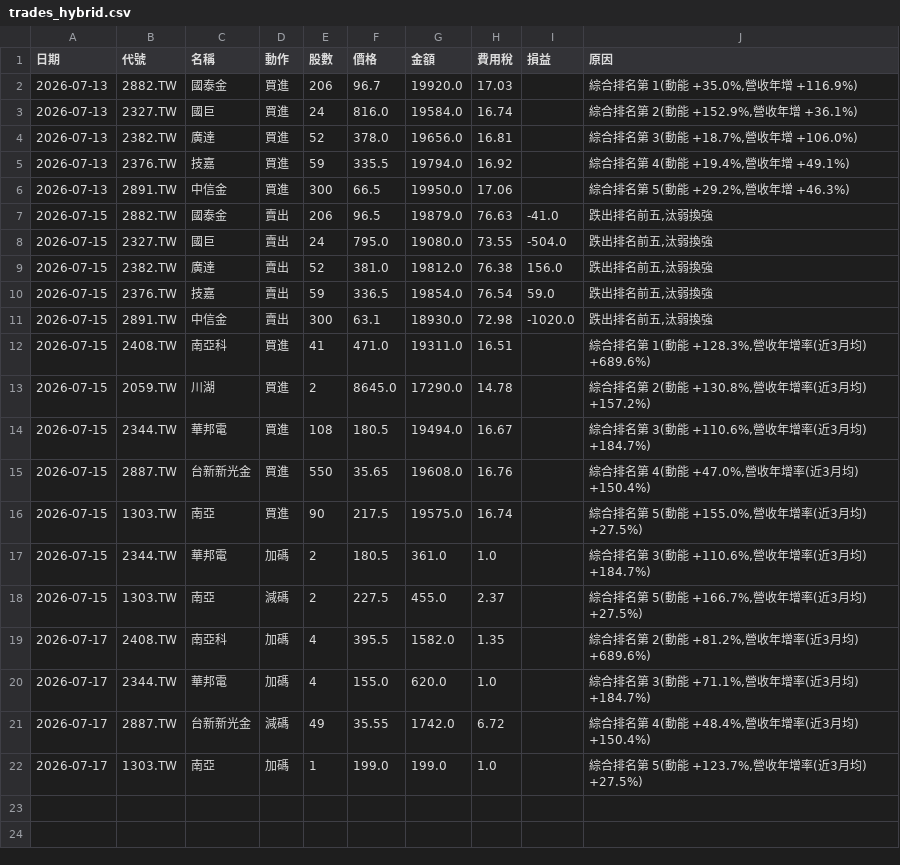
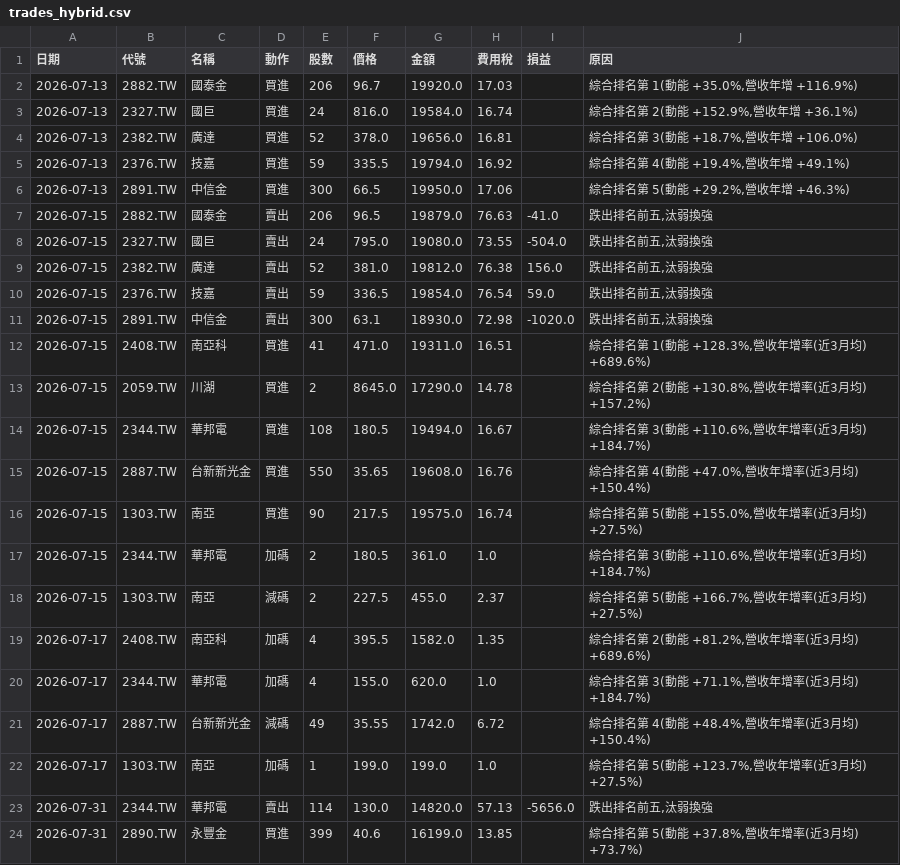
Before and after one commit to ktyan0614-byte/ai-fund, a CSV file: portfolio/trades_hybrid.csv, drawn as a sheet.

```diff
--- a/portfolio/trades_hybrid.csv
+++ b/portfolio/trades_hybrid.csv
@@ -22 +22,3 @@
 2026-07-17,1303.TW,南亞,加碼,1,199.0,199.0,1.0,,"綜合排名第 5(動能 +123.7%,營收年增率(近3月均) +27.5%)"
+2026-07-31,2344.TW,華邦電,賣出,114,130.0,14820.0,57.13,-5656.0,"跌出排名前五,汰弱換強"
+2026-07-31,2890.TW,永豐金,買進,399,40.6,16199.0,13.85,,"綜合排名第 5(動能 +37.8%,營收年增率(近3月均) +73.7%)"
```
Also changed, not shown: portfolio/trades.csv, portfolio/trades_margin.csv, 5 other files.
